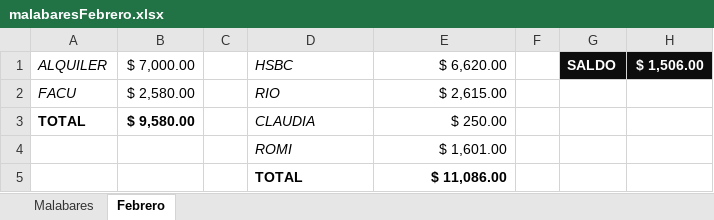
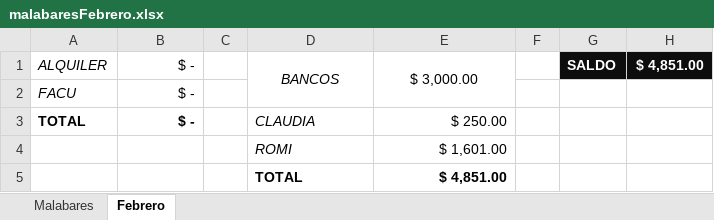
Before and after one commit to moraguesfn/FreddyIsland, an Excel workbook: malabaresFebrero.xlsx, sheet Febrero, drawn as a sheet; values as stored, in another font and other column widths than the file's, no borders; removed rows and columns are numbered as before the commit, all else as after; the diff names each change by its address in the sheet, - before the commit and + after, or states it on an @@ line.

```diff
--- a/malabaresFebrero.xlsx (sheet Febrero)
+++ b/malabaresFebrero.xlsx (sheet Febrero)
-B1: $ 7,000.00
+B1: $ -
-D1: HSBC
+D1: BANCOS
-D1 alignment: left
+D1 alignment: center
+D1:D2 merged
-E1: $ 6,620.00
+E1: $ 3,000.00
-E1 alignment: right
+E1 alignment: center
+E1:E2 merged
-H1: $ 1,506.00
+H1: $ 4,851.00
-row 2: FACU | $ 2,580.00 |  | RIO | $ 2,615.00
+row 2: FACU | $ -
-B3: $ 9,580.00
+B3: $ -
-E5: $ 11,086.00
+E5: $ 4,851.00
```
Also changed, not shown: sheet Malabares.
